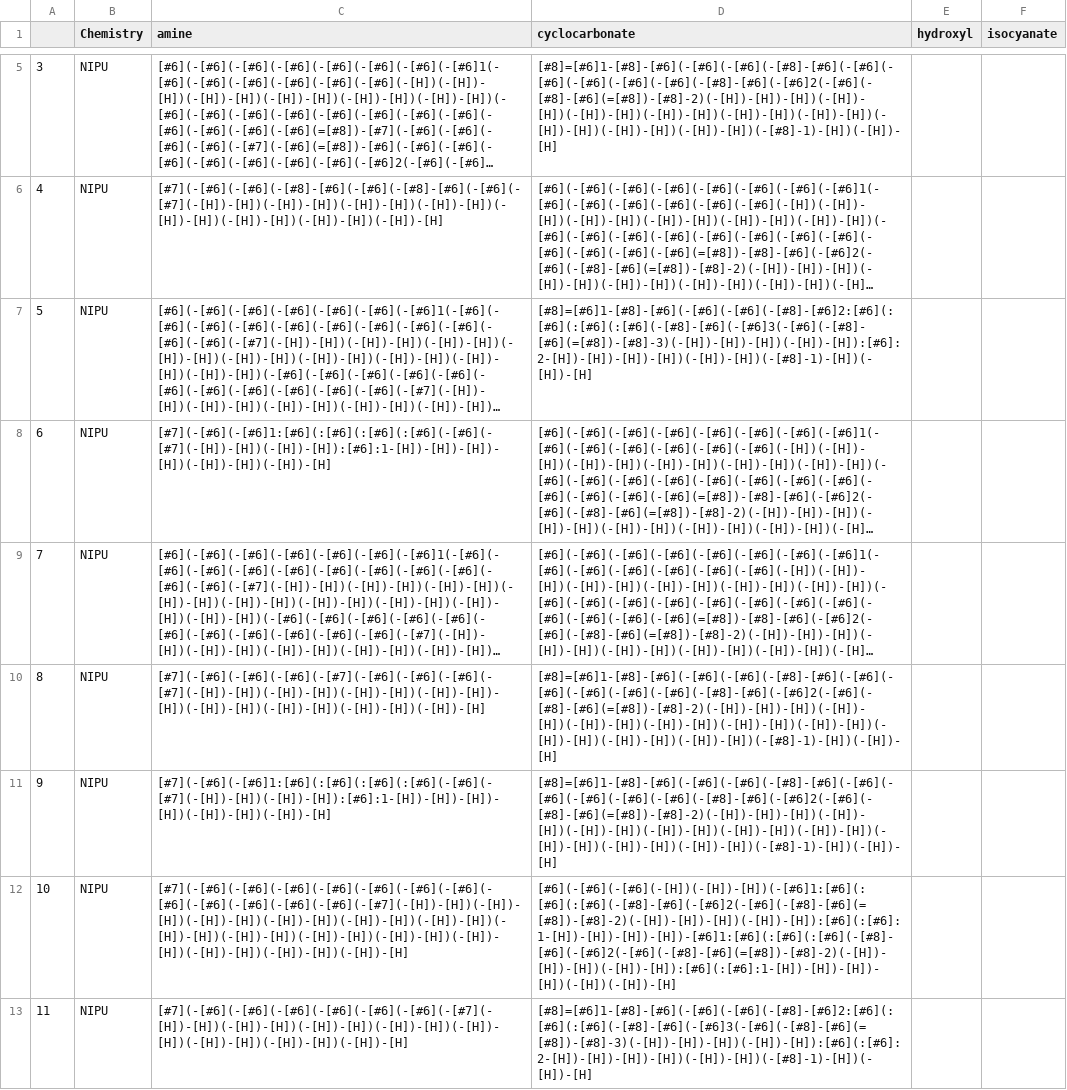
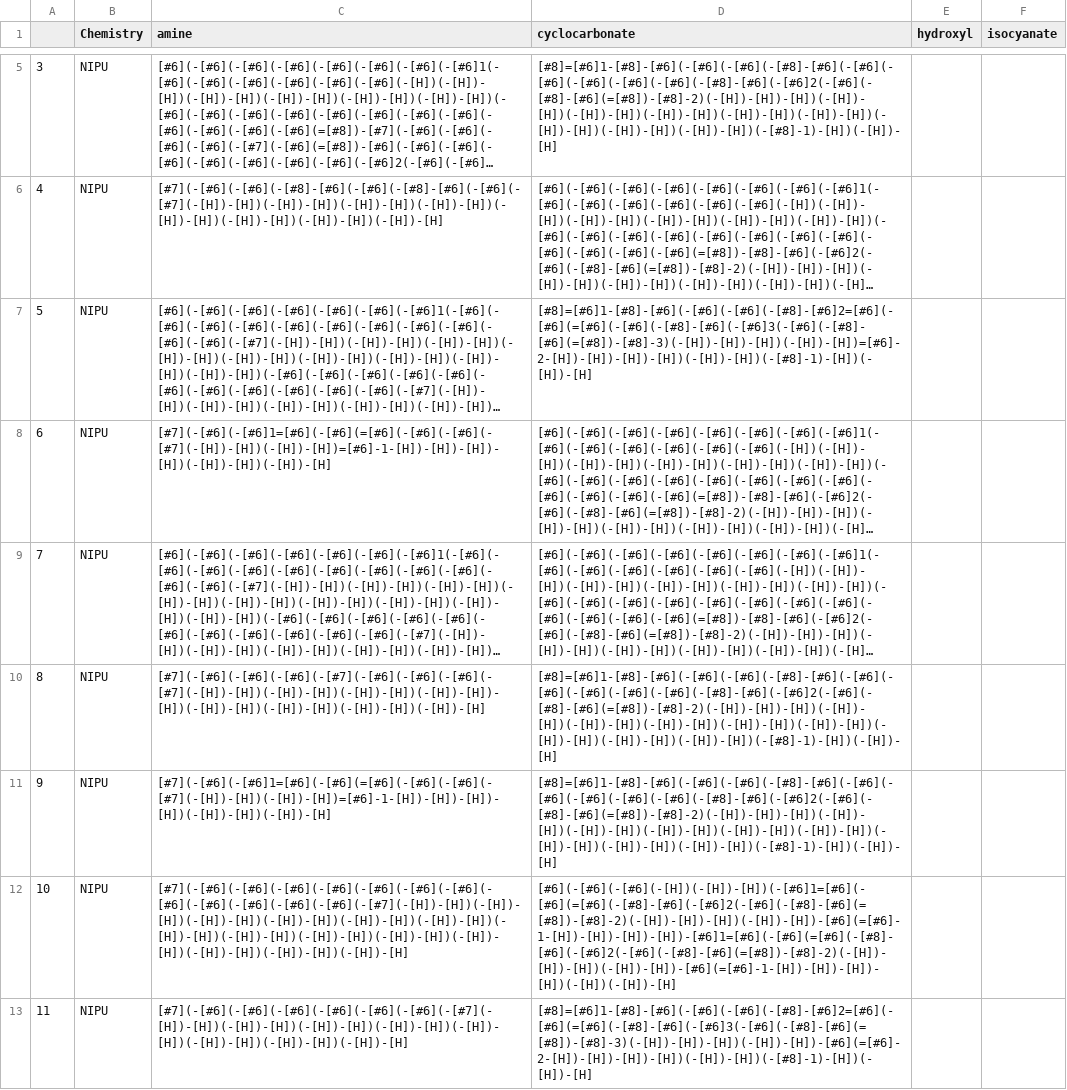
Before and after one commit to timbernat/NREL_polymers, a CSV file: processed_monomer_data/clean_smarts_digroup.csv, drawn as a sheet; only a part is shown, gaps mark what is left out; long unchanged cells end in …; the diff covers the shown part only; the diff names each change by its address in the sheet, - before the commit and + after, or states it on an @@ line.

```diff
--- a/processed_monomer_data/clean_smarts_digroup.csv
+++ b/processed_monomer_data/clean_smarts_digroup.csv
-D7 (cyclocarbonate): [#8]=[#6]1-[#8]-[#6](-[#6](-[#6](-[#8]-[#6]2:[#6](:[#6](:[#6](:[#6](-[#8]-[#6](-[#6]3(-[#6](-[#8]-[#6](=[#8])-[#8]-3)(-[H])-[H])-[H])(-[H])-[H]):[#6]:2-[H])-[H])-[H])-[H])(-[H])-[H])(-[#8]-1)-[H])(-[H])-[H]
+D7 (cyclocarbonate): [#8]=[#6]1-[#8]-[#6](-[#6](-[#6](-[#8]-[#6]2=[#6](-[#6](=[#6](-[#6](-[#8]-[#6](-[#6]3(-[#6](-[#8]-[#6](=[#8])-[#8]-3)(-[H])-[H])-[H])(-[H])-[H])=[#6]-2-[H])-[H])-[H])-[H])(-[H])-[H])(-[#8]-1)-[H])(-[H])-[H]
-C8 (amine): [#7](-[#6](-[#6]1:[#6](:[#6](:[#6](:[#6](-[#6](-[#7](-[H])-[H])(-[H])-[H]):[#6]:1-[H])-[H])-[H])-[H])(-[H])-[H])(-[H])-[H]
+C8 (amine): [#7](-[#6](-[#6]1=[#6](-[#6](=[#6](-[#6](-[#6](-[#7](-[H])-[H])(-[H])-[H])=[#6]-1-[H])-[H])-[H])-[H])(-[H])-[H])(-[H])-[H]
-C11 (amine): [#7](-[#6](-[#6]1:[#6](:[#6](:[#6](:[#6](-[#6](-[#7](-[H])-[H])(-[H])-[H]):[#6]:1-[H])-[H])-[H])-[H])(-[H])-[H])(-[H])-[H]
+C11 (amine): [#7](-[#6](-[#6]1=[#6](-[#6](=[#6](-[#6](-[#6](-[#7](-[H])-[H])(-[H])-[H])=[#6]-1-[H])-[H])-[H])-[H])(-[H])-[H])(-[H])-[H]
-D12 (cyclocarbonate): [#6](-[#6](-[#6](-[H])(-[H])-[H])(-[#6]1:[#6](:[#6](:[#6](-[#8]-[#6](-[#6]2(-[#6](-[#8]-[#6](=[#8])-[#8]-2)(-[H])-[H])-[H])(-[H])-[H]):[#6](:[#6]:1-[H])-[H])-[H])-[H])-[#6]1:[#6](:[#6](:[#6](-[#8]-[#6](-[#6]2(-[#6](-[#8]-[#6](=[#8])-[#8]-2)(-[H])-[H])-[H])(-[H])-[H]):[#6](:[#6]:1-[H])-[H])-[H])-[H])(-[H])(-[H])-[H]
+D12 (cyclocarbonate): [#6](-[#6](-[#6](-[H])(-[H])-[H])(-[#6]1=[#6](-[#6](=[#6](-[#8]-[#6](-[#6]2(-[#6](-[#8]-[#6](=[#8])-[#8]-2)(-[H])-[H])-[H])(-[H])-[H])-[#6](=[#6]-1-[H])-[H])-[H])-[H])-[#6]1=[#6](-[#6](=[#6](-[#8]-[#6](-[#6]2(-[#6](-[#8]-[#6](=[#8])-[#8]-2)(-[H])-[H])-[H])(-[H])-[H])-[#6](=[#6]-1-[H])-[H])-[H])-[H])(-[H])(-[H])-[H]
-D13 (cyclocarbonate): [#8]=[#6]1-[#8]-[#6](-[#6](-[#6](-[#8]-[#6]2:[#6](:[#6](:[#6](-[#8]-[#6](-[#6]3(-[#6](-[#8]-[#6](=[#8])-[#8]-3)(-[H])-[H])-[H])(-[H])-[H]):[#6](:[#6]:2-[H])-[H])-[H])-[H])(-[H])-[H])(-[#8]-1)-[H])(-[H])-[H]
+D13 (cyclocarbonate): [#8]=[#6]1-[#8]-[#6](-[#6](-[#6](-[#8]-[#6]2=[#6](-[#6](=[#6](-[#8]-[#6](-[#6]3(-[#6](-[#8]-[#6](=[#8])-[#8]-3)(-[H])-[H])-[H])(-[H])-[H])-[#6](=[#6]-2-[H])-[H])-[H])-[H])(-[H])-[H])(-[#8]-1)-[H])(-[H])-[H]
```
Also changed, not shown: 49 edited cells elsewhere in this file, processed_monomer_data/clean_smarts_all.csv, 1 other file.
